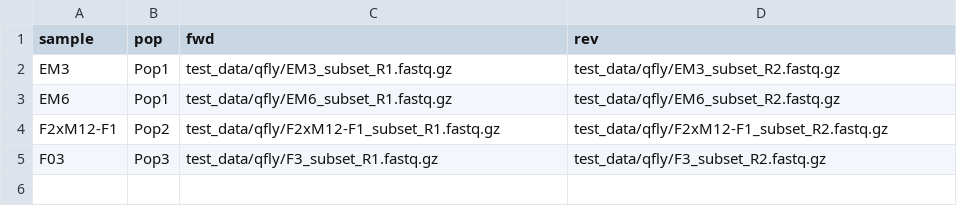
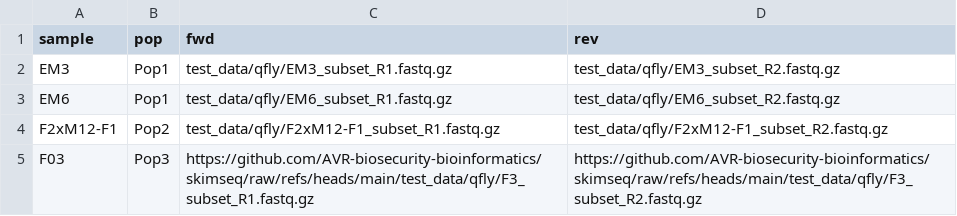
Before and after one commit to AVR-biosecurity-bioinformatics/skimseq, a CSV file: test_data/qfly/test_samplesheet.csv, drawn as a sheet.

Commit message:
Updated test data to include mitochondrial reads

```diff
--- a/test_data/qfly/test_samplesheet.csv
+++ b/test_data/qfly/test_samplesheet.csv
@@ -4,2 +4,2 @@ EM6,Pop1,test_data/qfly/EM6_subset_R1.fastq.gz,test_data/qfly/EM6_subset_R2.fast
 F2xM12-F1,Pop2,test_data/qfly/F2xM12-F1_subset_R1.fastq.gz,test_data/qfly/F2xM12-F1_subset_R2.fastq.gz
-F03,Pop3,test_data/qfly/F3_subset_R1.fastq.gz,test_data/qfly/F3_subset_R2.fastq.gz
+F03,Pop3,https://github.com/AVR-biosecurity-bioinformatics/skimseq/raw/refs/heads/main/test_data/qfly/F3_subset_R1.fastq.gz,https://github.com/AVR-biosecurity-bioinformatics/skimseq/raw/refs/heads/main/test_data/qfly/F3_subset_R2.fastq.gz
```
Also changed, not shown: 12 other files.
